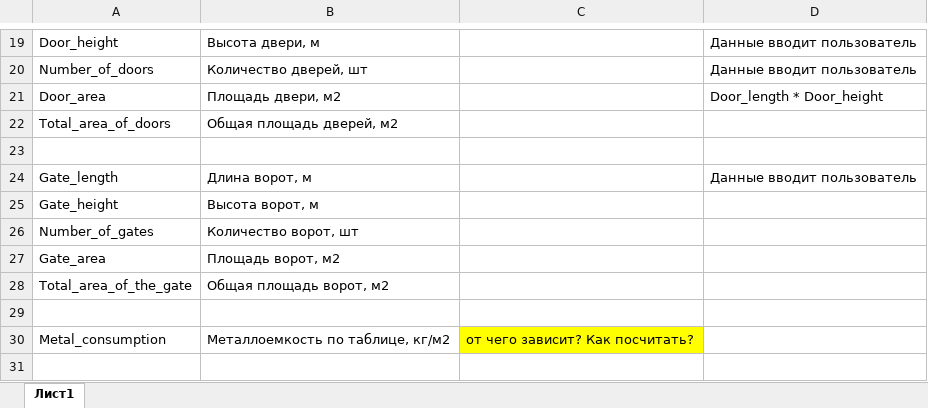
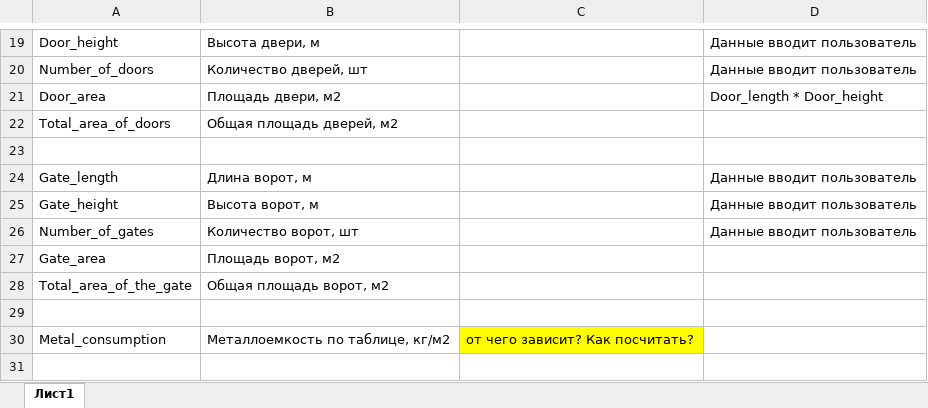
Before and after one commit to Alexsandr-Konovalov/mst-project, an Excel workbook: variables.xlsx, sheet Лист1, drawn as a sheet; only a part is shown, gaps mark what is left out; values as stored, in another font and other column widths than the file's, no borders; the diff names each change by its address in the sheet, - before the commit and + after, or states it on an @@ line.

Commit message:
Update variables.xlsx

```diff
--- a/variables.xlsx (sheet Лист1)
+++ b/variables.xlsx (sheet Лист1)
-D25:D26: (empty)
+D25:D26: Данные вводит пользователь
```
